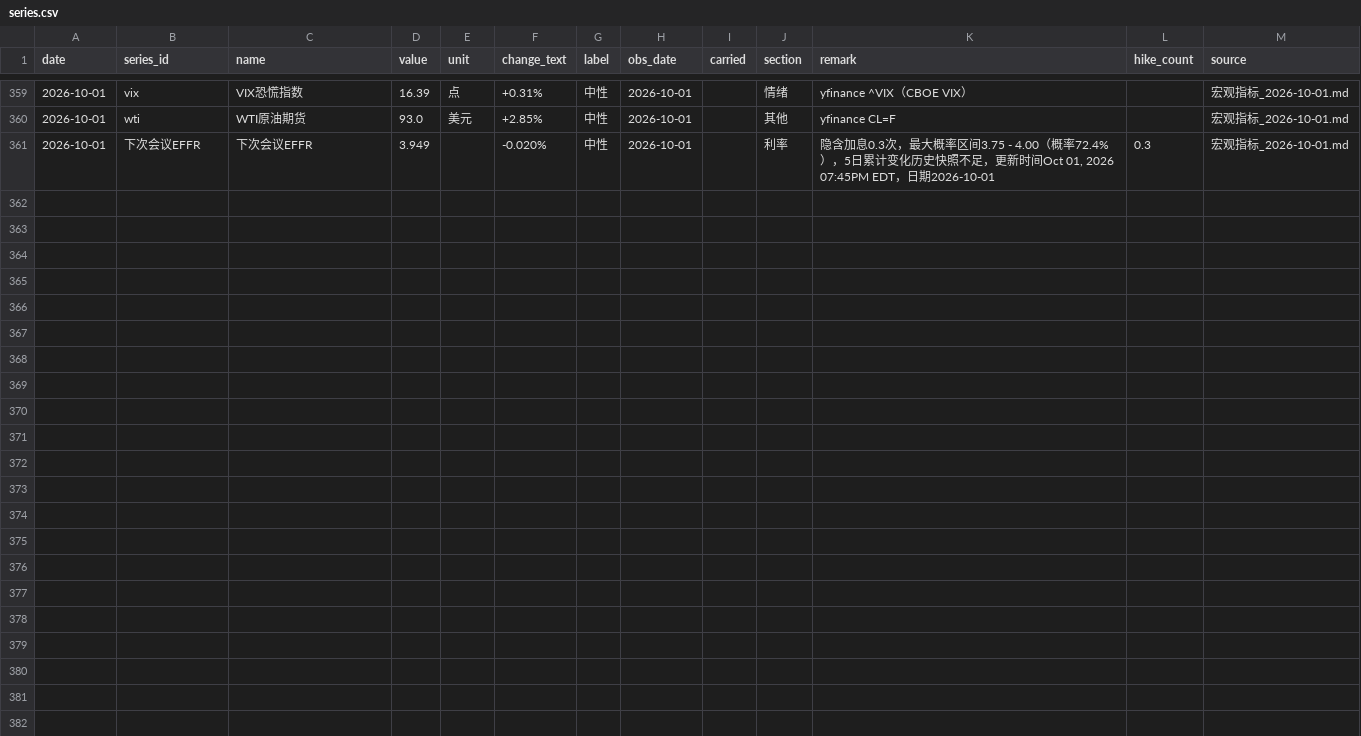
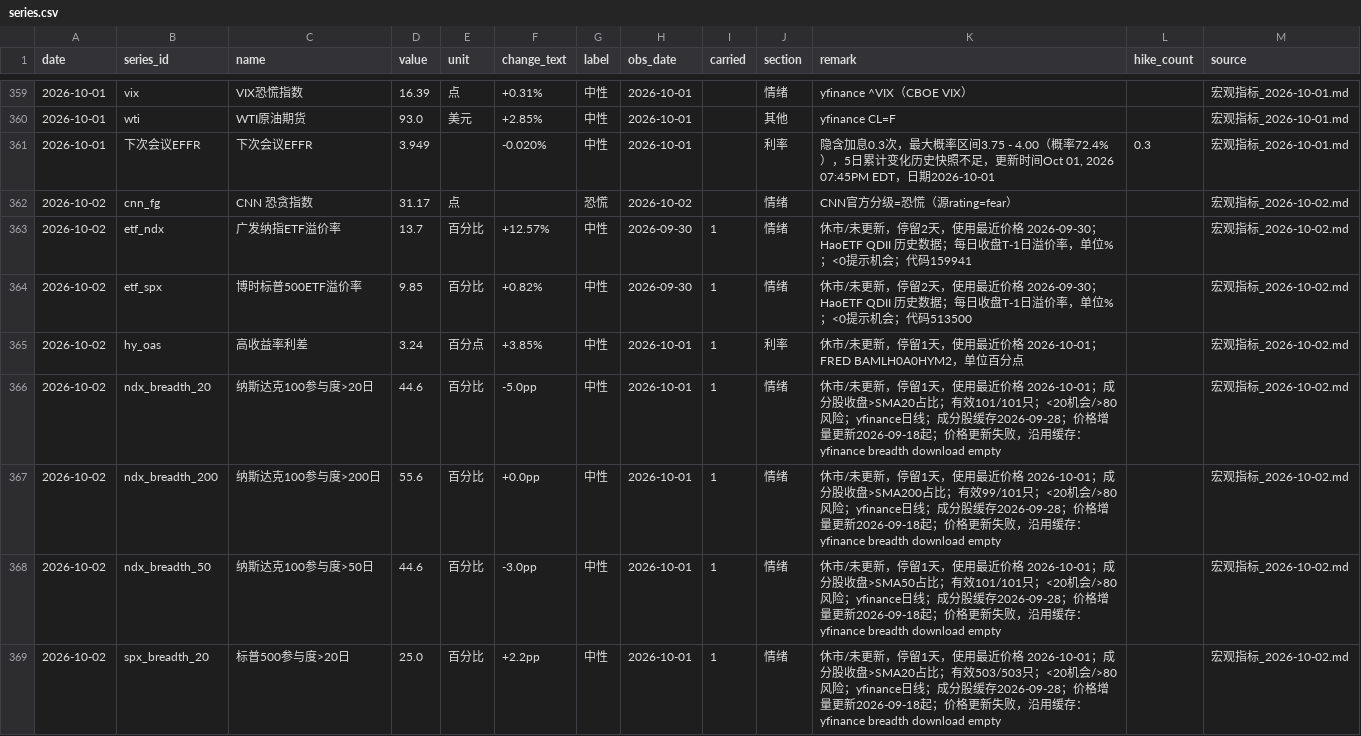
Before and after one commit to cool1990/invest-dashboard_v1, a CSV file: data/sentiment/series.csv, drawn as a sheet; only a part is shown, gaps mark what is left out; the diff covers the shown part only; the diff names each change by its address in the sheet, - before the commit and + after, or states it on an @@ line.

```diff
--- a/data/sentiment/series.csv
+++ b/data/sentiment/series.csv
+row 362: 2026-10-02 | cnn_fg | CNN 恐贪指数 | 31.17 | 点 |  | 恐慌 | 2026-10-02 |  | 情绪 | CNN官方分级=恐慌（源rating=fear） |  | 宏观指标_2026-10-02.md
+row 363: 2026-10-02 | etf_ndx | 广发纳指ETF溢价率 | 13.7 | 百分比 | +12.57% | 中性 | 2026-09-30 | 1 | 情绪 | 休市/未更新，停留2天，使用最近价格 2026-09-30；HaoETF QDII 历史数据；每日收盘T-1日溢价率，单位%；<0提示机会；代码159941 |  | 宏观指标_2026-10-02.md
+row 364: 2026-10-02 | etf_spx | 博时标普500ETF溢价率 | 9.85 | 百分比 | +0.82% | 中性 | 2026-09-30 | 1 | 情绪 | 休市/未更新，停留2天，使用最近价格 2026-09-30；HaoETF QDII 历史数据；每日收盘T-1日溢价率，单位%；<0提示机会；代码513500 |  | 宏观指标_2026-10-02.md
+row 365: 2026-10-02 | hy_oas | 高收益率利差 | 3.24 | 百分点 | +3.85% | 中性 | 2026-10-01 | 1 | 利率 | 休市/未更新，停留1天，使用最近价格 2026-10-01；FRED BAMLH0A0HYM2，单位百分点 |  | 宏观指标_2026-10-02.md
+row 366: 2026-10-02 | ndx_breadth_20 | 纳斯达克100参与度>20日 | 44.6 | 百分比 | -5.0pp | 中性 | 2026-10-01 | 1 | 情绪 | 休市/未更新，停留1天，使用最近价格 2026-10-01；成分股收盘>SMA20占比；有效101/101只；<20机会/>80风险；yfinance日线；成分股缓存2026-09-28；价格增量更新2026-09-18起；价格更新失败，沿用缓存：yfinance breadth download empty |  | 宏观指标_2026-10-02.md
+row 367: 2026-10-02 | ndx_breadth_200 | 纳斯达克100参与度>200日 | 55.6 | 百分比 | +0.0pp | 中性 | 2026-10-01 | 1 | 情绪 | 休市/未更新，停留1天，使用最近价格 2026-10-01；成分股收盘>SMA200占比；有效99/101只；<20机会/>80风险；yfinance日线；成分股缓存2026-09-28；价格增量更新2026-09-18起；价格更新失败，沿用缓存：yfinance breadth download empty |  | 宏观指标_2026-10-02.md
+row 368: 2026-10-02 | ndx_breadth_50 | 纳斯达克100参与度>50日 | 44.6 | 百分比 | -3.0pp | 中性 | 2026-10-01 | 1 | 情绪 | 休市/未更新，停留1天，使用最近价格 2026-10-01；成分股收盘>SMA50占比；有效101/101只；<20机会/>80风险；yfinance日线；成分股缓存2026-09-28；价格增量更新2026-09-18起；价格更新失败，沿用缓存：yfinance breadth download empty |  | 宏观指标_2026-10-02.md
+row 369: 2026-10-02 | spx_breadth_20 | 标普500参与度>20日 | 25.0 | 百分比 | +2.2pp | 中性 | 2026-10-01 | 1 | 情绪 | 休市/未更新，停留1天，使用最近价格 2026-10-01；成分股收盘>SMA20占比；有效503/503只；<20机会/>80风险；yfinance日线；成分股缓存2026-09-28；价格增量更新2026-09-18起；价格更新失败，沿用缓存：yfinance breadth download empty |  | 宏观指标_2026-10-02.md
```
Also changed, not shown: 7 added rows elsewhere in this file, data/earnings/daily.csv, data/earnings/summary.csv, 8 other files.
